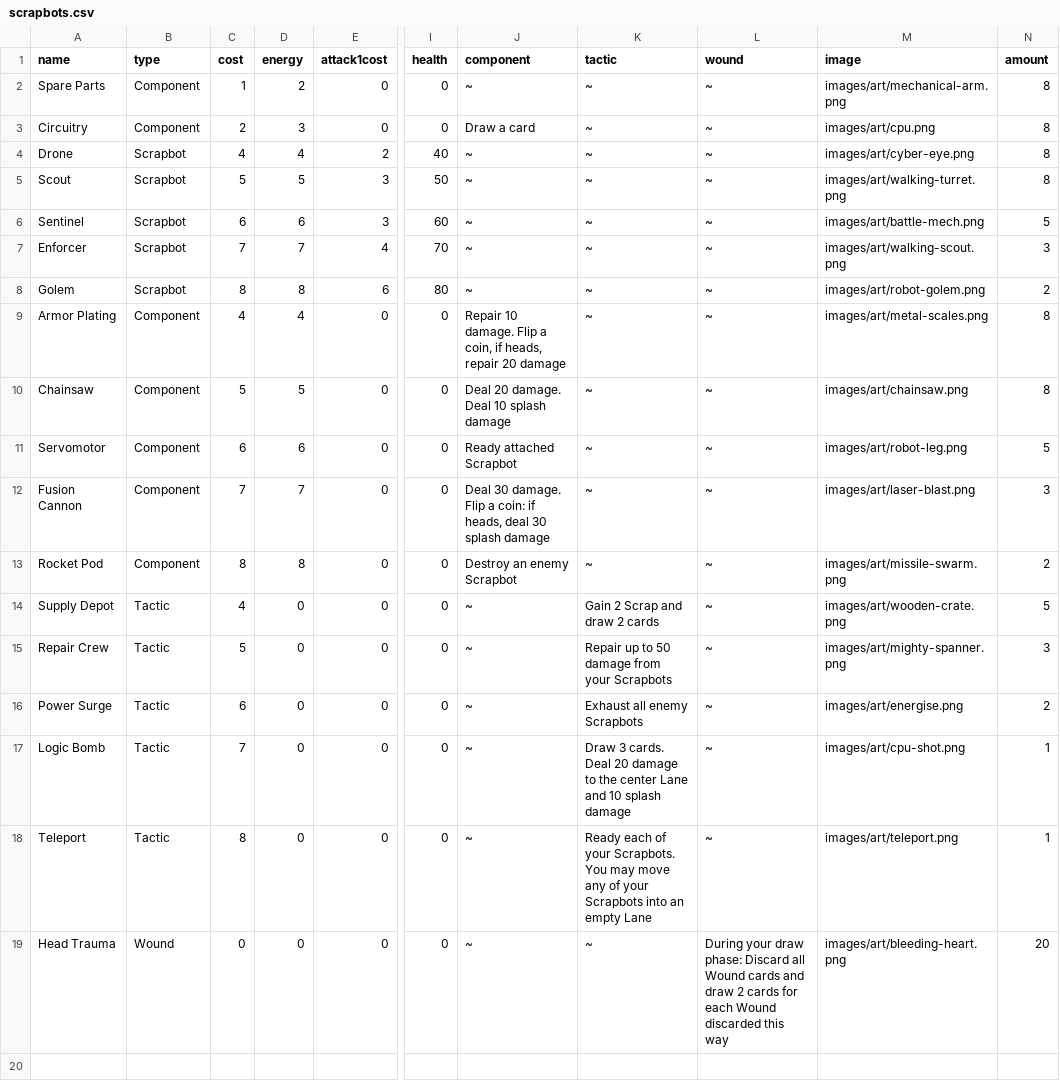
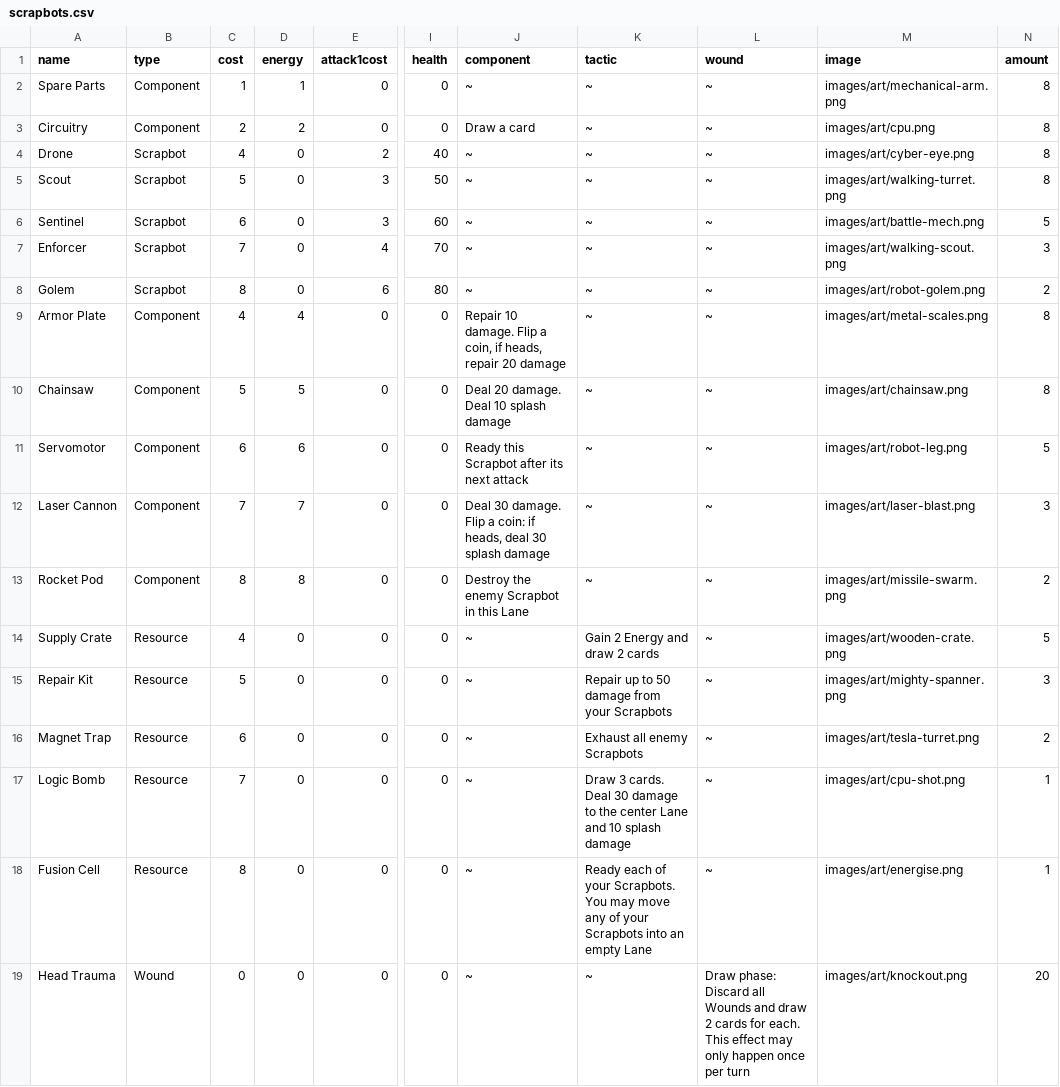
Before and after one commit to david-torres/scrapbots, a CSV file: scrapbots.csv, drawn as a sheet; only a part is shown, gaps mark what is left out; the diff names each change by its address in the sheet, - before the commit and + after, or states it on an @@ line.

```diff
--- a/scrapbots.csv
+++ b/scrapbots.csv
-D2 (energy): 2
+D2 (energy): 1
-D3 (energy): 3
+D3 (energy): 2
-D4 (energy): 4
+D4 (energy): 0
-D5 (energy): 5
+D5 (energy): 0
-D6 (energy): 6
+D6 (energy): 0
-D7 (energy): 7
+D7 (energy): 0
-D8 (energy): 8
+D8 (energy): 0
-A9 (name): Armor Plating
+A9 (name): Armor Plate
-J11 (component): Ready attached Scrapbot
+J11 (component): Ready this Scrapbot after its next attack
-A12 (name): Fusion Cannon
+A12 (name): Laser Cannon
-J13 (component): Destroy an enemy Scrapbot
+J13 (component): Destroy the enemy Scrapbot in this Lane
-A14 (name): Supply Depot
+A14 (name): Supply Crate
-B14:B18 (type): Tactic
+B14:B18 (type): Resource
-K14 (tactic): Gain 2 Scrap and draw 2 cards
+K14 (tactic): Gain 2 Energy and draw 2 cards
-A15 (name): Repair Crew
+A15 (name): Repair Kit
-A16 (name): Power Surge
+A16 (name): Magnet Trap
-M16 (image): images/art/energise.png
+M16 (image): images/art/tesla-turret.png
-K17 (tactic): …cards. Deal 20 damage to…
+K17 (tactic): …cards. Deal 30 damage to…
-A18 (name): Teleport
+A18 (name): Fusion Cell
-M18 (image): images/art/teleport.png
+M18 (image): images/art/energise.png
-L19 (wound): During your draw phase: Discard all Wound cards and draw 2 cards for each Wound discarded this way
+L19 (wound): Draw phase: Discard all Wounds and draw 2 cards for each. This effect may only happen once per turn
-M19 (image): images/art/bleeding-heart.png
+M19 (image): images/art/knockout.png
```
Also changed, not shown: 42 other files.
